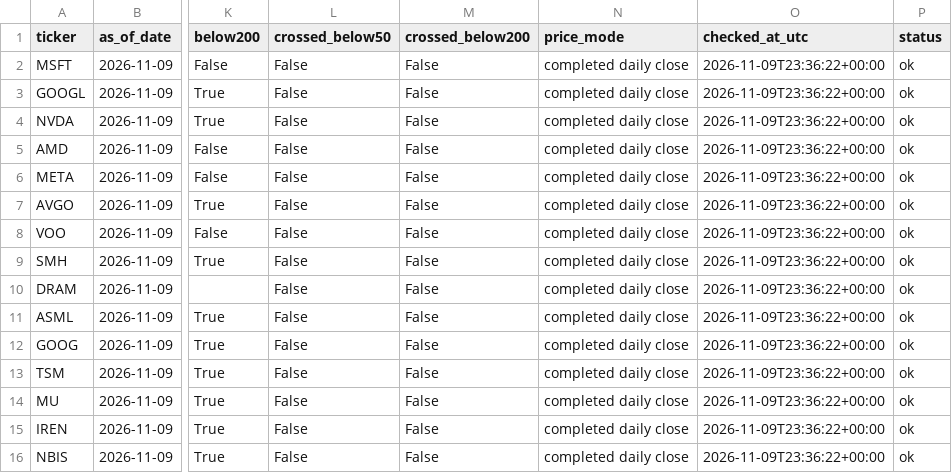
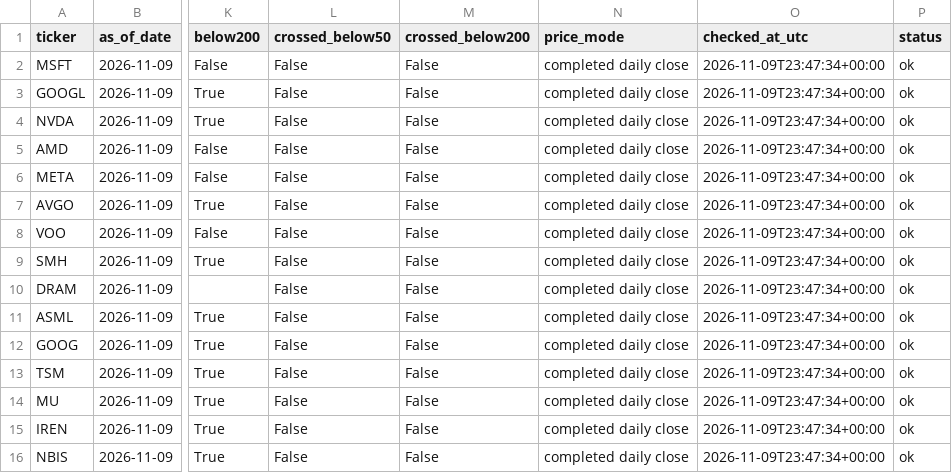
Before and after one commit to kmkrishnakant68-beep/stockpilot-cloud, a CSV file: stockpilot_data/latest_signals.csv, drawn as a sheet; only a part is shown, gaps mark what is left out; the diff names each change by its address in the sheet, - before the commit and + after, or states it on an @@ line.

```diff
--- a/stockpilot_data/latest_signals.csv
+++ b/stockpilot_data/latest_signals.csv
-O2:O16 (checked_at_utc): 2026-11-09T23:36:22+00:00
+O2:O16 (checked_at_utc): 2026-11-09T23:47:34+00:00
```
Also changed, not shown: 4 other files.
